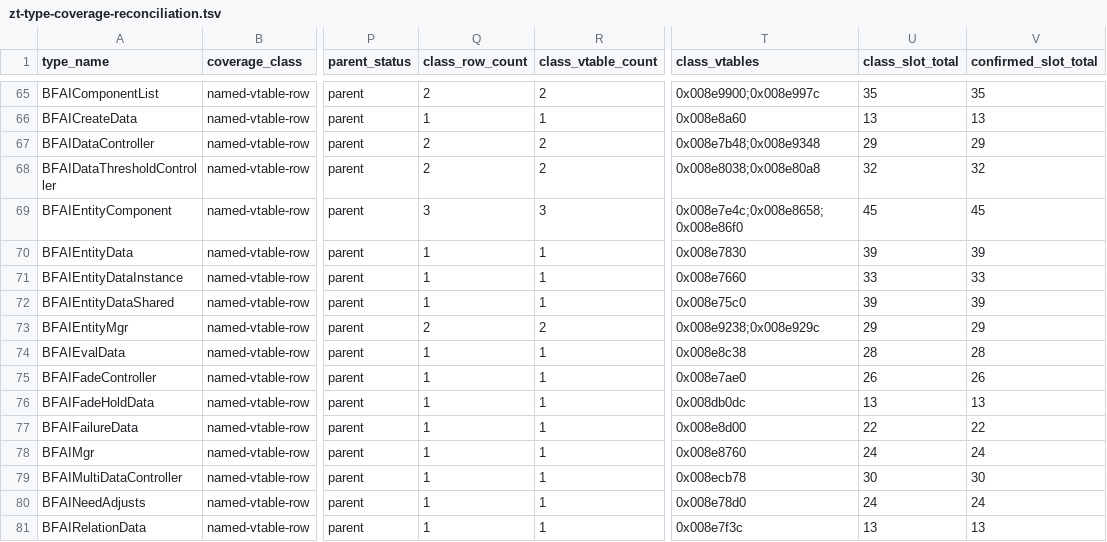
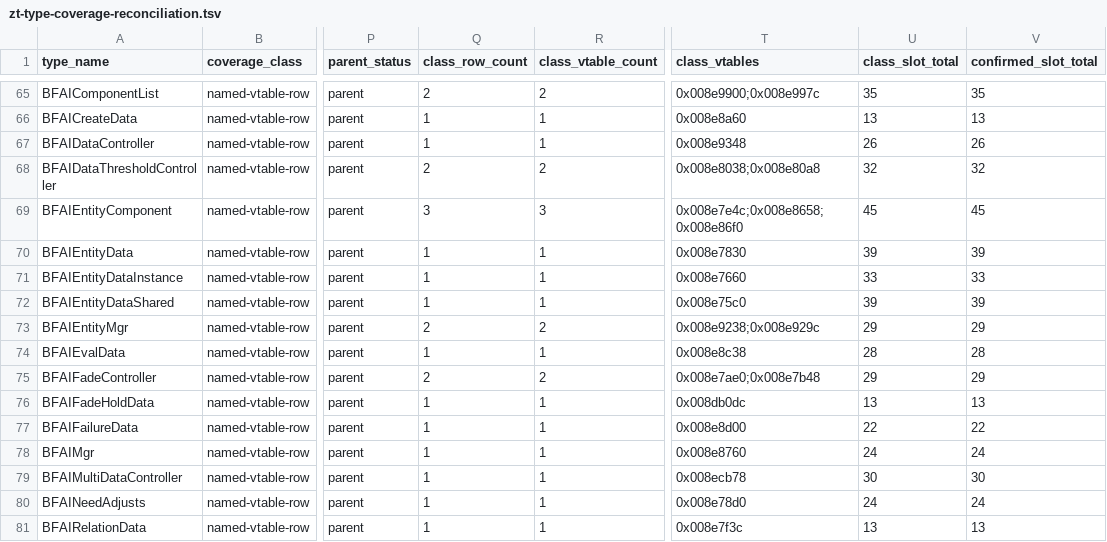
Before and after one commit to overyonder/over-yonder.tech, a TSV file: openzt2/zt-type-coverage-reconciliation.tsv, drawn as a sheet; only a part is shown, gaps mark what is left out; the diff names each change by its address in the sheet, - before the commit and + after, or states it on an @@ line.

```diff
--- a/openzt2/zt-type-coverage-reconciliation.tsv
+++ b/openzt2/zt-type-coverage-reconciliation.tsv
-Q67 (class_row_count): 2
+Q67 (class_row_count): 1
-R67 (class_vtable_count): 2
+R67 (class_vtable_count): 1
-T67 (class_vtables): 0x008e7b48;0x008e9348
+T67 (class_vtables): 0x008e9348
-U67 (class_slot_total): 29
+U67 (class_slot_total): 26
-V67 (confirmed_slot_total): 29
+V67 (confirmed_slot_total): 26
-Q75 (class_row_count): 1
+Q75 (class_row_count): 2
-R75 (class_vtable_count): 1
+R75 (class_vtable_count): 2
-T75 (class_vtables): 0x008e7ae0
+T75 (class_vtables): 0x008e7ae0;0x008e7b48
-U75 (class_slot_total): 26
+U75 (class_slot_total): 29
-V75 (confirmed_slot_total): 26
+V75 (confirmed_slot_total): 29
```
Also changed, not shown: 3 other files.
